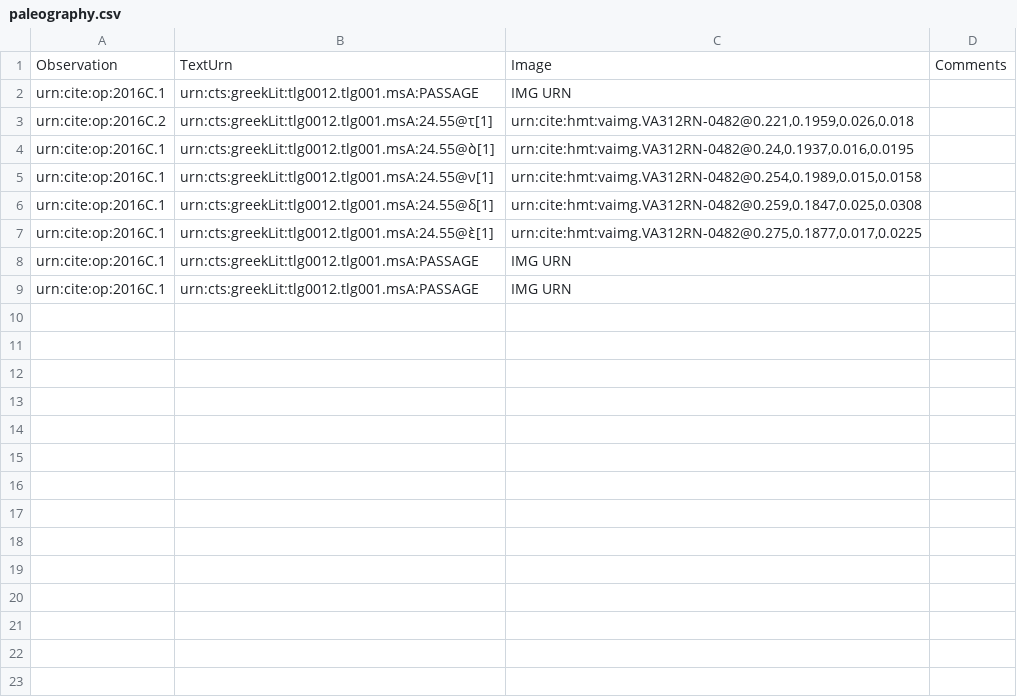
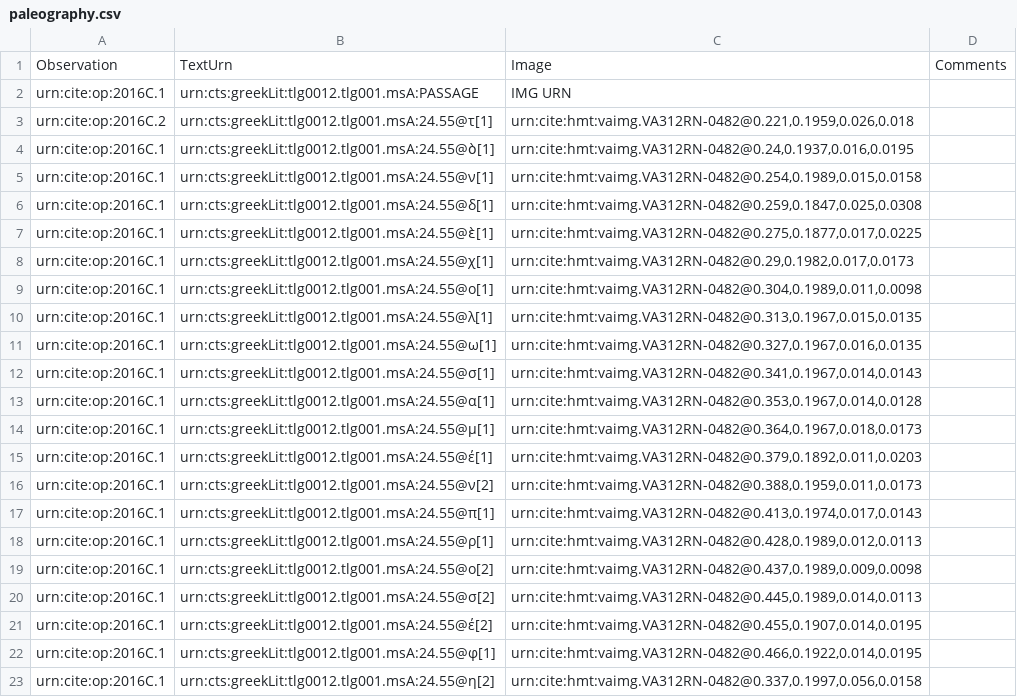
Before and after one commit to hmteditors/il24-C, a CSV file: collections/paleography.csv, drawn as a sheet.

Commit message:
Update paleography.csv

```diff
--- a/collections/paleography.csv
+++ b/collections/paleography.csv
@@ -7,3 +7,17 @@ urn:cite:op:2016C.1,urn:cts:greekLit:tlg0012.tlg001.msA:24.55@δ[1],"urn:cite:hm
 urn:cite:op:2016C.1,urn:cts:greekLit:tlg0012.tlg001.msA:24.55@ὲ[1],"urn:cite:hmt:vaimg.VA312RN-0482@0.275,0.1877,0.017,0.0225",
-urn:cite:op:2016C.1,urn:cts:greekLit:tlg0012.tlg001.msA:PASSAGE,"IMG URN",
-urn:cite:op:2016C.1,urn:cts:greekLit:tlg0012.tlg001.msA:PASSAGE,"IMG URN",
+urn:cite:op:2016C.1,urn:cts:greekLit:tlg0012.tlg001.msA:24.55@χ[1],"urn:cite:hmt:vaimg.VA312RN-0482@0.29,0.1982,0.017,0.0173",
+urn:cite:op:2016C.1,urn:cts:greekLit:tlg0012.tlg001.msA:24.55@ο[1],"urn:cite:hmt:vaimg.VA312RN-0482@0.304,0.1989,0.011,0.0098",
+urn:cite:op:2016C.1,urn:cts:greekLit:tlg0012.tlg001.msA:24.55@λ[1],"urn:cite:hmt:vaimg.VA312RN-0482@0.313,0.1967,0.015,0.0135",
+urn:cite:op:2016C.1,urn:cts:greekLit:tlg0012.tlg001.msA:24.55@ω[1],"urn:cite:hmt:vaimg.VA312RN-0482@0.327,0.1967,0.016,0.0135",
+urn:cite:op:2016C.1,urn:cts:greekLit:tlg0012.tlg001.msA:24.55@σ[1],"urn:cite:hmt:vaimg.VA312RN-0482@0.341,0.1967,0.014,0.0143",
+urn:cite:op:2016C.1,urn:cts:greekLit:tlg0012.tlg001.msA:24.55@α[1],"urn:cite:hmt:vaimg.VA312RN-0482@0.353,0.1967,0.014,0.0128",
+urn:cite:op:2016C.1,urn:cts:greekLit:tlg0012.tlg001.msA:24.55@μ[1],"urn:cite:hmt:vaimg.VA312RN-0482@0.364,0.1967,0.018,0.0173",
+urn:cite:op:2016C.1,urn:cts:greekLit:tlg0012.tlg001.msA:24.55@έ[1],"urn:cite:hmt:vaimg.VA312RN-0482@0.379,0.1892,0.011,0.0203",
+urn:cite:op:2016C.1,urn:cts:greekLit:tlg0012.tlg001.msA:24.55@ν[2],"urn:cite:hmt:vaimg.VA312RN-0482@0.388,0.1959,0.011,0.0173",
+urn:cite:op:2016C.1,urn:cts:greekLit:tlg0012.tlg001.msA:24.55@π[1],"urn:cite:hmt:vaimg.VA312RN-0482@0.413,0.1974,0.017,0.0143",
+urn:cite:op:2016C.1,urn:cts:greekLit:tlg0012.tlg001.msA:24.55@ρ[1],"urn:cite:hmt:vaimg.VA312RN-0482@0.428,0.1989,0.012,0.0113",
+urn:cite:op:2016C.1,urn:cts:greekLit:tlg0012.tlg001.msA:24.55@ο[2],"urn:cite:hmt:vaimg.VA312RN-0482@0.437,0.1989,0.009,0.0098",
+urn:cite:op:2016C.1,urn:cts:greekLit:tlg0012.tlg001.msA:24.55@σ[2],"urn:cite:hmt:vaimg.VA312RN-0482@0.445,0.1989,0.014,0.0113",
+urn:cite:op:2016C.1,urn:cts:greekLit:tlg0012.tlg001.msA:24.55@έ[2],"urn:cite:hmt:vaimg.VA312RN-0482@0.455,0.1907,0.014,0.0195",
+urn:cite:op:2016C.1,urn:cts:greekLit:tlg0012.tlg001.msA:24.55@φ[1],"urn:cite:hmt:vaimg.VA312RN-0482@0.466,0.1922,0.014,0.0195",
+urn:cite:op:2016C.1,urn:cts:greekLit:tlg0012.tlg001.msA:24.55@η[2],"urn:cite:hmt:vaimg.VA312RN-0482@0.337,0.1997,0.056,0.0158",
```
